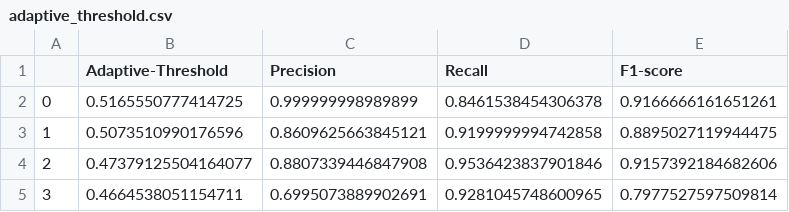
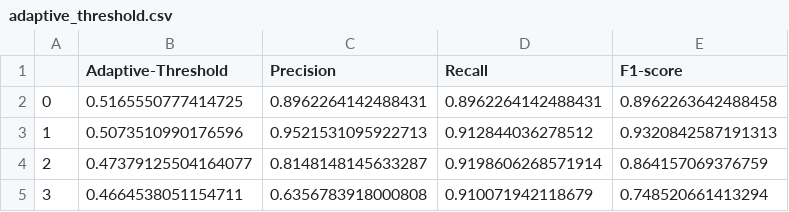
Before and after one commit to Varat7v2/adaptive-threshold, a CSV file: data/results_csv/adaptive_threshold.csv, drawn as a sheet.

```diff
--- a/data/results_csv/adaptive_threshold.csv
+++ b/data/results_csv/adaptive_threshold.csv
@@ -1,5 +1,5 @@
 ,Adaptive-Threshold,Precision,Recall,F1-score
-0,0.5165550777414725,0.999999998989899,0.8461538454306378,0.9166666161651261
-1,0.5073510990176596,0.8609625663845121,0.9199999994742858,0.8895027119944475
-2,0.47379125504164077,0.8807339446847908,0.9536423837901846,0.9157392184682606
-3,0.4664538051154711,0.6995073889902691,0.9281045748600965,0.7977527597509814
+0,0.5165550777414725,0.8962264142488431,0.8962264142488431,0.8962263642488458
+1,0.5073510990176596,0.9521531095922713,0.912844036278512,0.9320842587191313
+2,0.47379125504164077,0.8148148145633287,0.9198606268571914,0.864157069376759
+3,0.4664538051154711,0.6356783918000808,0.910071942118679,0.748520661413294
```
Also changed, not shown: data/results_csv/fixed_threshold_3.csv, data/results_csv/roc_curve@threshold=0.3.csv, 11 other files.
